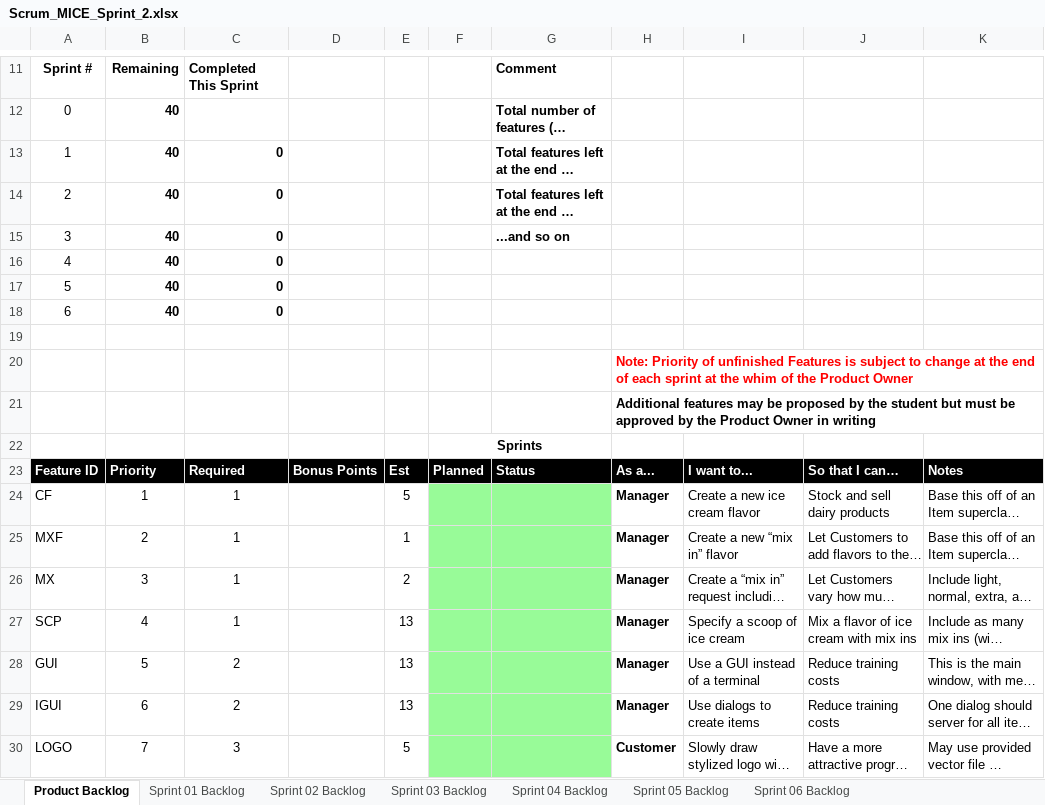
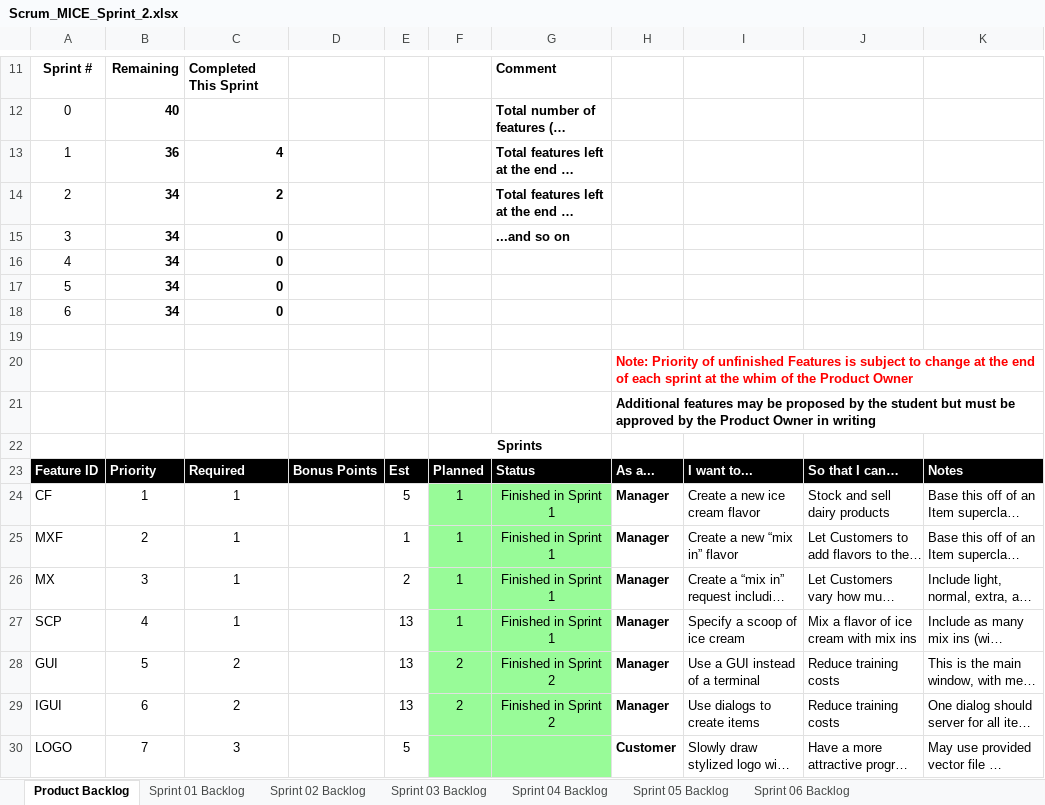
Before and after one commit to jgus02/Ice-Cream-Shop-GUI, an Excel workbook: P06/Scrum_MICE_Sprint_2.xlsx, sheet Product Backlog, drawn as a sheet; only a part is shown, gaps mark what is left out; long unchanged cells end in …; values as stored, in another font and other column widths than the file's, no borders; charts and pictures not drawn; the diff names each change by its address in the sheet, - before the commit and + after, or states it on an @@ line.

```diff
--- a/P06/Scrum_MICE_Sprint_2.xlsx (sheet Product Backlog)
+++ b/P06/Scrum_MICE_Sprint_2.xlsx (sheet Product Backlog)
-B13: 40
+B13: 36
-C13: 0
+C13: 4
-B14:B18: 40
+B14:B18: 34
-C14: 0
+C14: 2
-F24:F27: (empty)
+F24:F27: 1
-G24:G27: (empty)
+G24:G27: Finished in Sprint 1
-F28:F29: (empty)
+F28:F29: 2
-G28:G29: (empty)
+G28:G29: Finished in Sprint 2
```
Also changed, not shown: sheet Sprint 01 Backlog, sheet Sprint 02 Backlog, charts or pictures.
